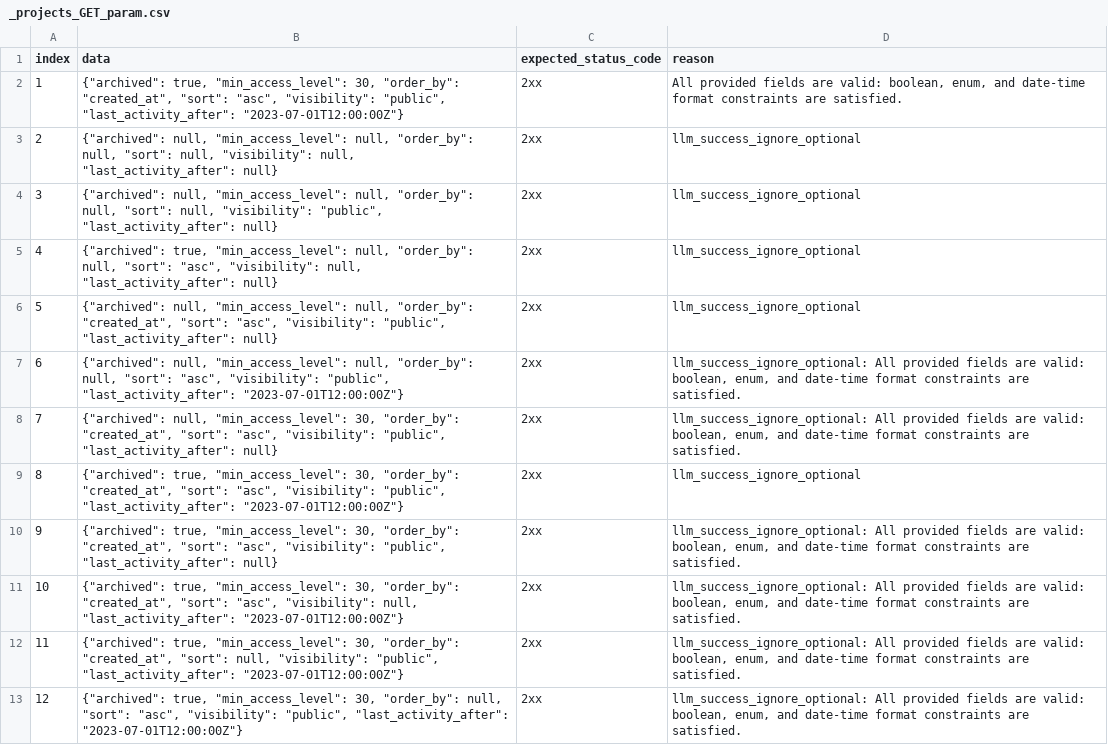
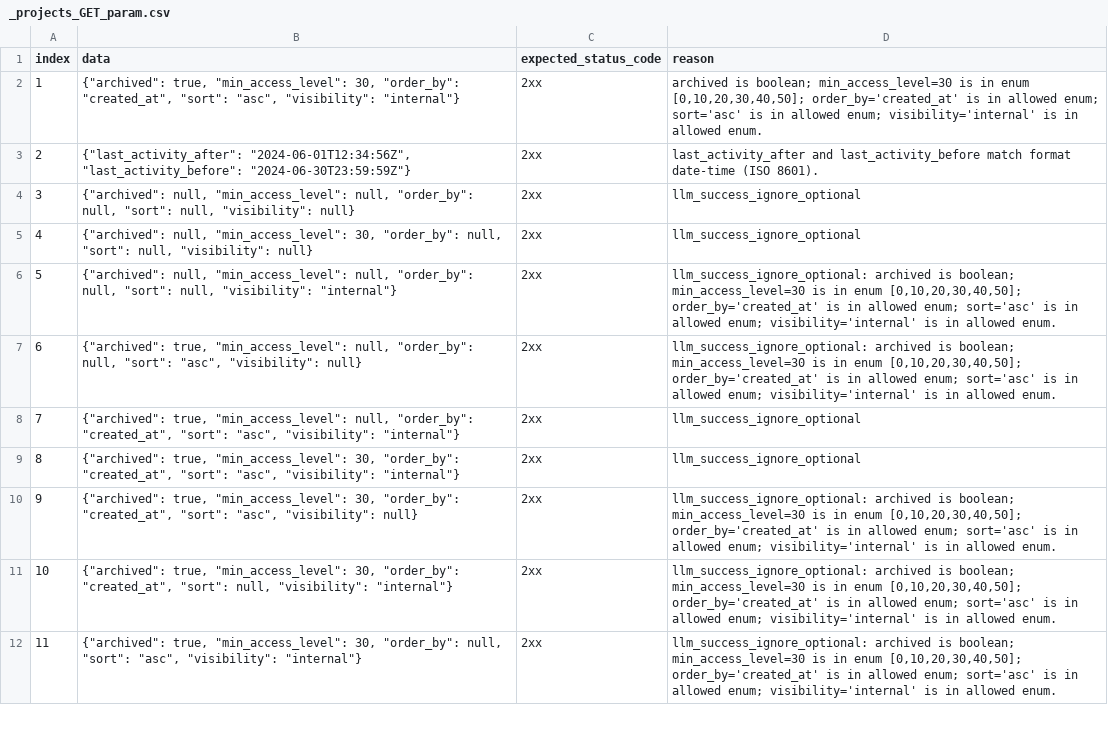
Before and after one commit to HZeroxium/restful-api-testing-framework, a CSV file: database/GitLab Branch/test_data/csv/_projects_GET_param.csv, drawn as a sheet; only a part is shown; removed rows and columns are numbered as before the commit, all else as after; the diff covers the shown part only; the diff names each change by its address in the sheet, - before the commit and + after, or states it on an @@ line.

Commit message:
edit the data generating

```diff
--- a/database/GitLab Branch/test_data/csv/_projects_GET_param.csv
+++ b/database/GitLab Branch/test_data/csv/_projects_GET_param.csv
-B2 (data): …"asc", "visibility": "public", "last_activity_after": "2023-07-01T12:00:00Z"}
+B2 (data): …"asc", "visibility": "internal"}
-D2 (reason): All provided fields are valid: boolean, enum, and date-time format constraints are satisfied.
+D2 (reason): archived is boolean; min_access_level=30 is in enum [0,10,20,30,40,50]; order_by='created_at' is in allowed enum; sort='asc' is in allowed enum; visibility='internal' is in allowed enum.
+row 3: 2 | {"last_activity_after": "2024-06-01T12:34:56Z", "last_activity_before": "2024-06-30T23:59:59Z"} | 2xx | last_activity_after and last_activity_before match format date-time (ISO 8601).
@@ column A (index) renumbered from row 4 down @@
-B4 (data): …null, "visibility": null, "last_activity_after": null}
+B4 (data): …null, "visibility": null}
-B5 (data): …null, "min_access_level": null, "order_by": null, "sort": null, "visibility": "public", "last_activity_after": null}
+B5 (data): …null, "min_access_level": 30, "order_by": null, "sort": null, "visibility": null}
+row 6: 5 | {"archived": null, "min_access_level": null, "order_by": null, "sort": null, "visibility": "internal"} | 2xx | llm_success_ignore_optional: archived is boolean; min_access_level=30 is in enum [0,10,20,30,40,50]; order_by='created_at' is in allowed enum; sort='asc' is in allowed enum; visibility='internal' is in allowed enum.
-B7 (data): …"asc", "visibility": null, "last_activity_after": null}
+B7 (data): …"asc", "visibility": null}
-D7 (reason): llm_success_ignore_optional
+D7 (reason): llm_success_ignore_optional: archived is boolean; min_access_level=30 is in enum [0,10,20,30,40,50]; order_by='created_at' is in allowed enum; sort='asc' is in allowed enum; visibility='internal' is in allowed enum.
-B8 (data): {"archived": null, "min_access_level": null, "order_by": "created_at", "sort": "asc", "visibility": "public", "last_activity_after": null}
+B8 (data): {"archived": true, "min_access_level": null, "order_by": "created_at", "sort": "asc", "visibility": "internal"}
-row 7: 6 | {"archived": null, "min_access_level": null, "order_by": null, "sort": "asc", "visibility": "public", "last_activity_after": "2023-07-01T12:00:00Z"} | 2xx | llm_success_ignore_optional: All provided fields are valid: boolean, enum, and date-time format constraints are satisfied.
-row 8: 7 | {"archived": null, "min_access_level": 30, "order_by": "created_at", "sort": "asc", "visibility": "public", "last_activity_after": null} | 2xx | llm_success_ignore_optional: All provided fields are valid: boolean, enum, and date-time format constraints are satisfied.
-B9 (data): …"asc", "visibility": "public", "last_activity_after": "2023-07-01T12:00:00Z"}
+B9 (data): …"asc", "visibility": "internal"}
-B10 (data): …"asc", "visibility": "public", "last_activity_after": null}
+B10 (data): …"asc", "visibility": null}
-D10 (reason): llm_success_ignore_optional: All provided fields are valid: boolean, enum, and date-time format constraints are satisfied.
+D10 (reason): llm_success_ignore_optional: archived is boolean; min_access_level=30 is in enum [0,10,20,30,40,50]; order_by='created_at' is in allowed enum; sort='asc' is in allowed enum; visibility='internal' is in allowed enum.
-row 11: 10 | {"archived": true, "min_access_level": 30, "order_by": "created_at", "sort": "asc", "visibility": null, "last_activity_after": "2023-07-01T12:00:00Z"} | 2xx | llm_success_ignore_optional: All provided fields are valid: boolean, enum, and date-time format constraints are satisfied.
-B11 (data): …null, "visibility": "public", "last_activity_after": "2023-07-01T12:00:00Z"}
+B11 (data): …null, "visibility": "internal"}
-D11:D12 (reason): llm_success_ignore_optional: All provided fields are valid: boolean, enum, and date-time format constraints are satisfied.
+D11:D12 (reason): llm_success_ignore_optional: archived is boolean; min_access_level=30 is in enum [0,10,20,30,40,50]; order_by='created_at' is in allowed enum; sort='asc' is in allowed enum; visibility='internal' is in allowed enum.
-B12 (data): …"asc", "visibility": "public", "last_activity_after": "2023-07-01T12:00:00Z"}
+B12 (data): …"asc", "visibility": "internal"}
```
Also changed, not shown: 2 added rows, 3 removed rows, 1 moved row and 93 edited cells elsewhere in this file, database/GitLab Branch/test_data/csv/_projects_POST_body.csv, database/GitLab Branch/test_data/csv/_projects_id_protected_branches_POST_param.csv, 51 other files.
